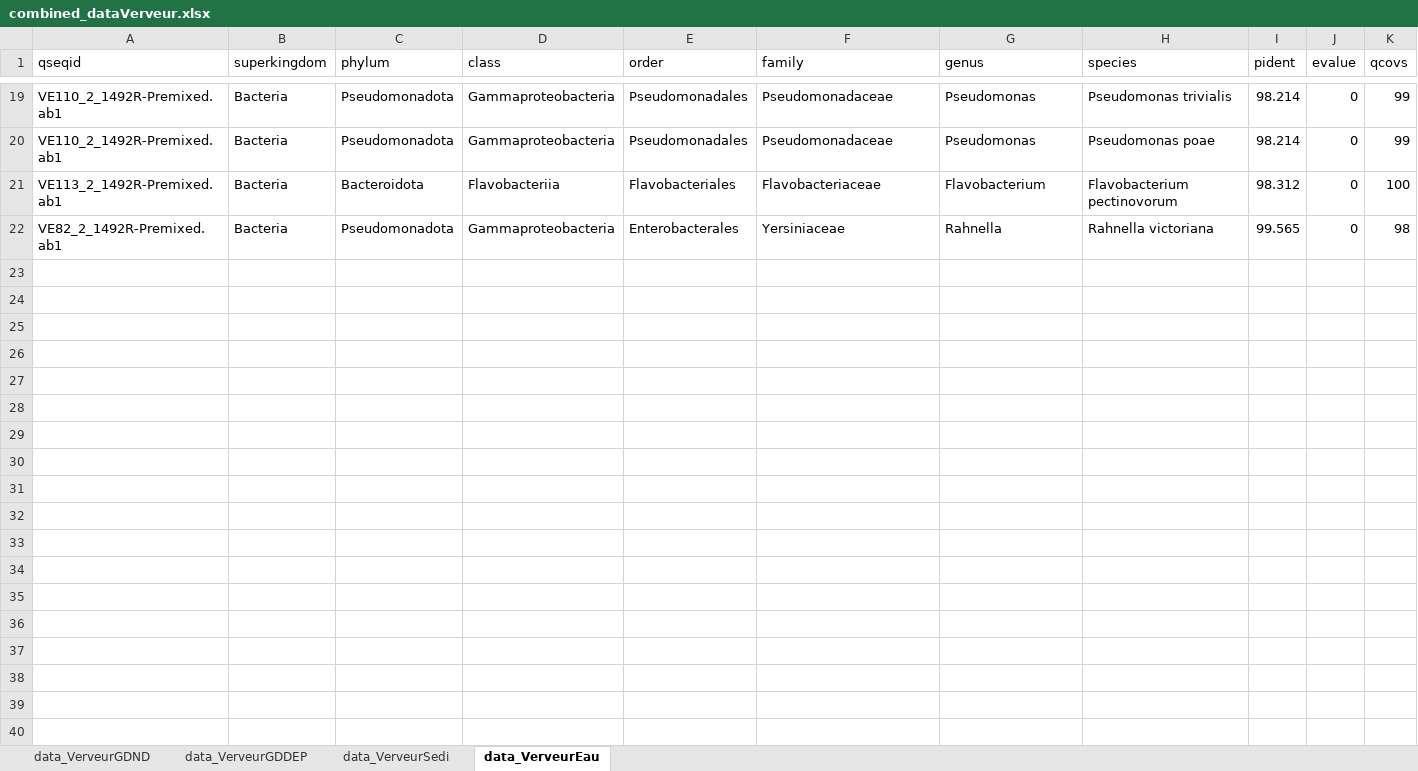
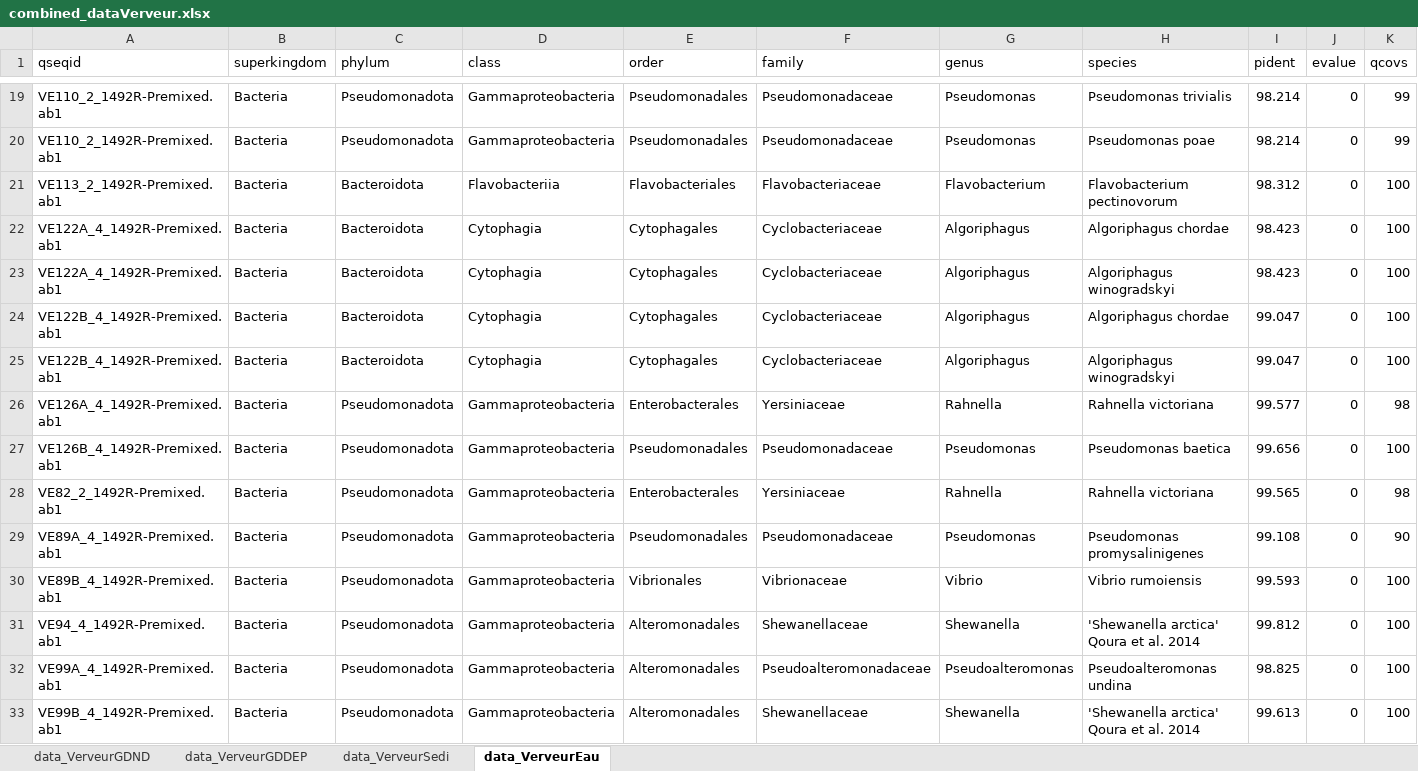
Before and after one commit to AlexandreMrozinski/Maresistome-rBLAST, an Excel workbook: Résultats/combined_dataVerveur.xlsx, sheet data_VerveurEau, drawn as a sheet; only a part is shown, gaps mark what is left out; values as stored, in another font and other column widths than the file's, no borders; rows hold the shown columns only; the diff names each change by its address in the sheet, - before the commit and + after, or states it on an @@ line.

```diff
--- a/Résultats/combined_dataVerveur.xlsx (sheet data_VerveurEau)
+++ b/Résultats/combined_dataVerveur.xlsx (sheet data_VerveurEau)
+row 22: VE122A_4_1492R-Premixed.ab1 | Bacteria | Bacteroidota | Cytophagia | Cytophagales | Cyclobacteriaceae | Algoriphagus | Algoriphagus chordae | 98.423 | 0 | 100
+row 23: VE122A_4_1492R-Premixed.ab1 | Bacteria | Bacteroidota | Cytophagia | Cytophagales | Cyclobacteriaceae | Algoriphagus | Algoriphagus winogradskyi | 98.423 | 0 | 100
+row 24: VE122B_4_1492R-Premixed.ab1 | Bacteria | Bacteroidota | Cytophagia | Cytophagales | Cyclobacteriaceae | Algoriphagus | Algoriphagus chordae | 99.047 | 0 | 100
+row 25: VE122B_4_1492R-Premixed.ab1 | Bacteria | Bacteroidota | Cytophagia | Cytophagales | Cyclobacteriaceae | Algoriphagus | Algoriphagus winogradskyi | 99.047 | 0 | 100
+row 26: VE126A_4_1492R-Premixed.ab1 | Bacteria | Pseudomonadota | Gammaproteobacteria | Enterobacterales | Yersiniaceae | Rahnella | Rahnella victoriana | 99.577 | 0 | 98
+row 27: VE126B_4_1492R-Premixed.ab1 | Bacteria | Pseudomonadota | Gammaproteobacteria | Pseudomonadales | Pseudomonadaceae | Pseudomonas | Pseudomonas baetica | 99.656 | 0 | 100
+row 29: VE89A_4_1492R-Premixed.ab1 | Bacteria | Pseudomonadota | Gammaproteobacteria | Pseudomonadales | Pseudomonadaceae | Pseudomonas | Pseudomonas promysalinigenes | 99.108 | 0 | 90
+row 30: VE89B_4_1492R-Premixed.ab1 | Bacteria | Pseudomonadota | Gammaproteobacteria | Vibrionales | Vibrionaceae | Vibrio | Vibrio rumoiensis | 99.593 | 0 | 100
+row 31: VE94_4_1492R-Premixed.ab1 | Bacteria | Pseudomonadota | Gammaproteobacteria | Alteromonadales | Shewanellaceae | Shewanella | 'Shewanella arctica' Qoura et al. 2014 | 99.812 | 0 | 100
+row 32: VE99A_4_1492R-Premixed.ab1 | Bacteria | Pseudomonadota | Gammaproteobacteria | Alteromonadales | Pseudoalteromonadaceae | Pseudoalteromonas | Pseudoalteromonas undina | 98.825 | 0 | 100
+row 33: VE99B_4_1492R-Premixed.ab1 | Bacteria | Pseudomonadota | Gammaproteobacteria | Alteromonadales | Shewanellaceae | Shewanella | 'Shewanella arctica' Qoura et al. 2014 | 99.613 | 0 | 100
```
Also changed, not shown: sheet data_VerveurSedi, sheet data_VerveurGDDEP, sheet data_VerveurGDND, Résultats/combined_dataMorlaix.xlsx, 5 other files.
